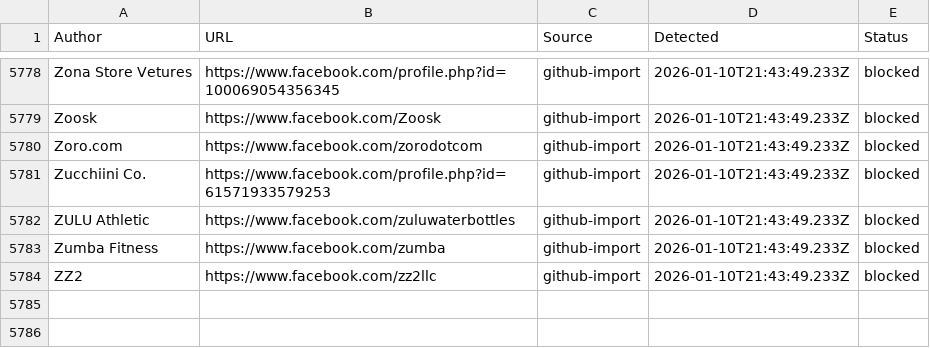
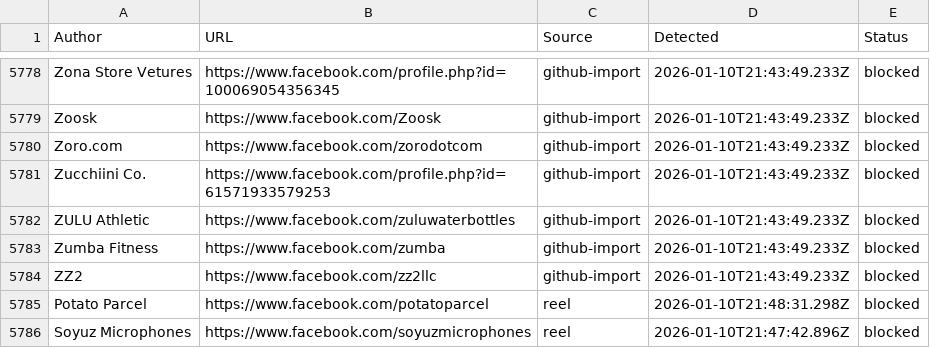
Before and after one commit to SysAdminDoc/AdNull, a CSV file: Blocklists/facebook_master_blocklist.csv, drawn as a sheet; only a part is shown, gaps mark what is left out; the diff names each change by its address in the sheet, - before the commit and + after, or states it on an @@ line.

Commit message:
AdNull sync: +2 new (5785 total)

```diff
--- a/Blocklists/facebook_master_blocklist.csv
+++ b/Blocklists/facebook_master_blocklist.csv
+row 5785: Potato Parcel | https://www.facebook.com/potatoparcel | reel | 2026-01-10T21:48:31.298Z | blocked
+row 5786: Soyuz Microphones | https://www.facebook.com/soyuzmicrophones | reel | 2026-01-10T21:47:42.896Z | blocked
```
